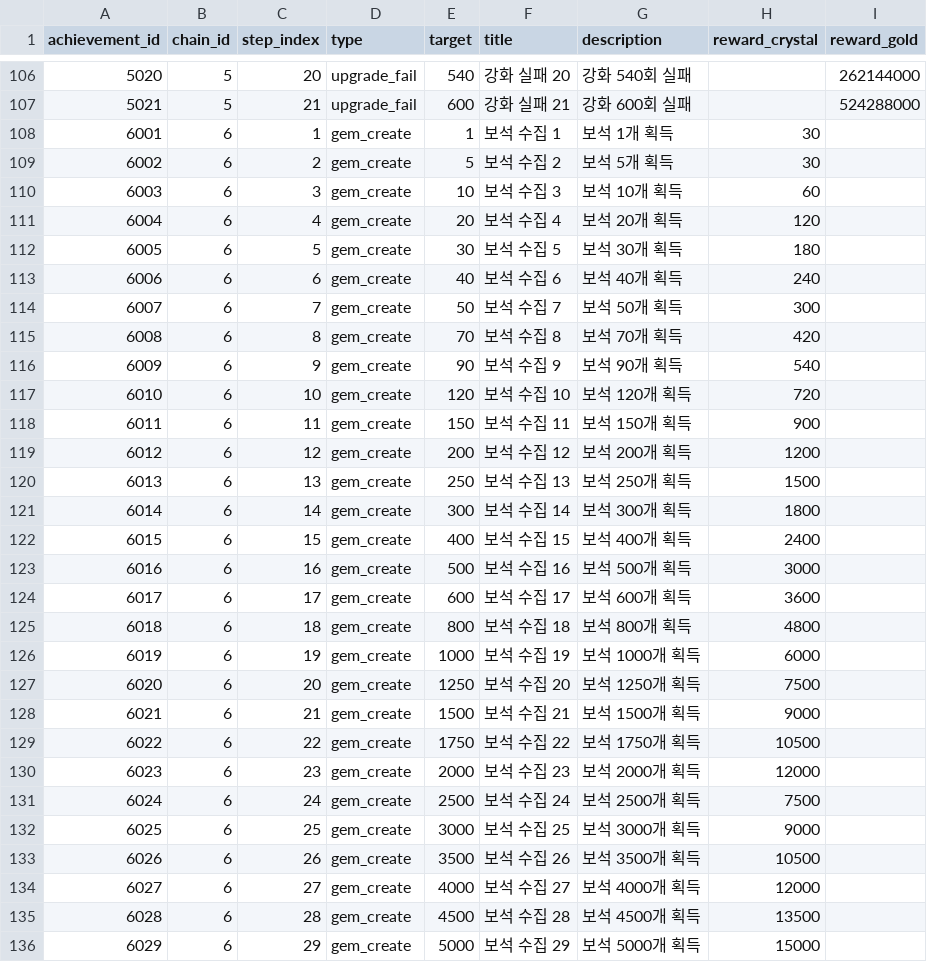
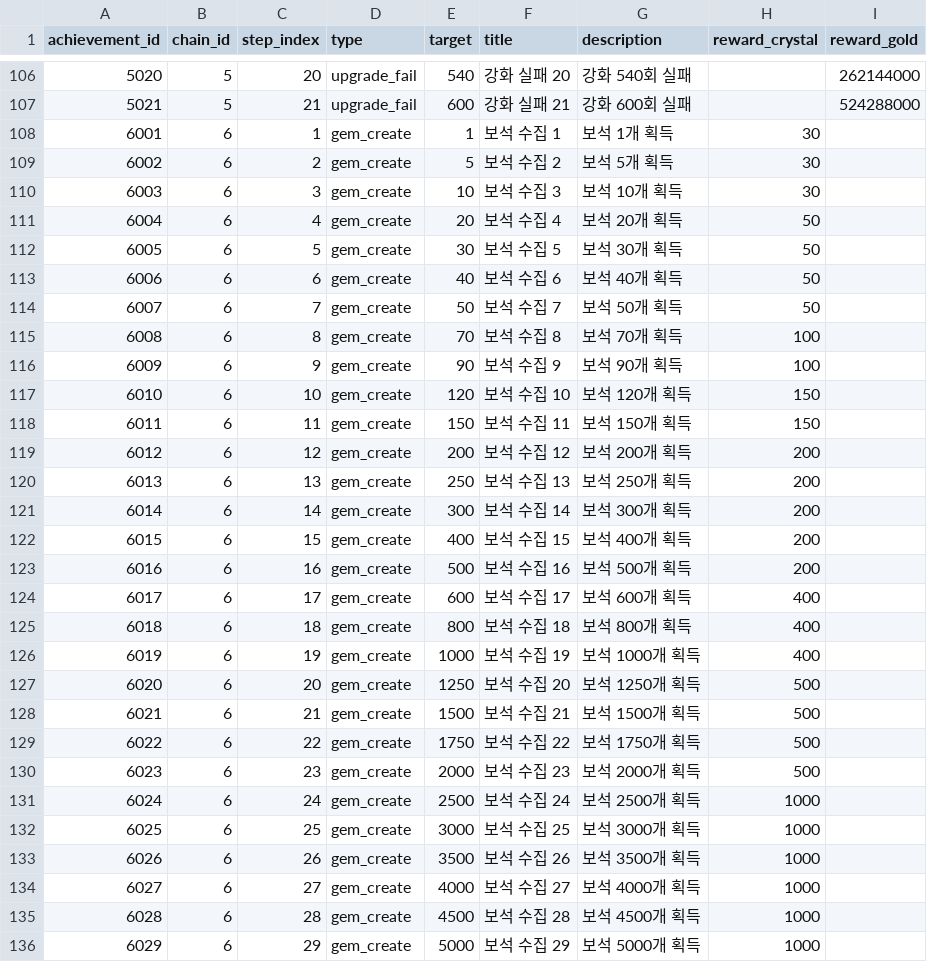
Before and after one commit to zzzz955/InfinitePickaxe, a CSV file: metadata/csv/achievements.csv, drawn as a sheet; only a part is shown, gaps mark what is left out; the diff covers the shown part only.

```diff
--- a/metadata/csv/achievements.csv
+++ b/metadata/csv/achievements.csv
@@ -109,28 +109,28 @@
 6002,6,2,gem_create,5,보석 수집 2,보석 5개 획득,30,
-6003,6,3,gem_create,10,보석 수집 3,보석 10개 획득,60,
-6004,6,4,gem_create,20,보석 수집 4,보석 20개 획득,120,
-6005,6,5,gem_create,30,보석 수집 5,보석 30개 획득,180,
-6006,6,6,gem_create,40,보석 수집 6,보석 40개 획득,240,
-6007,6,7,gem_create,50,보석 수집 7,보석 50개 획득,300,
-6008,6,8,gem_create,70,보석 수집 8,보석 70개 획득,420,
-6009,6,9,gem_create,90,보석 수집 9,보석 90개 획득,540,
-6010,6,10,gem_create,120,보석 수집 10,보석 120개 획득,720,
-6011,6,11,gem_create,150,보석 수집 11,보석 150개 획득,900,
-6012,6,12,gem_create,200,보석 수집 12,보석 200개 획득,1200,
-6013,6,13,gem_create,250,보석 수집 13,보석 250개 획득,1500,
-6014,6,14,gem_create,300,보석 수집 14,보석 300개 획득,1800,
-6015,6,15,gem_create,400,보석 수집 15,보석 400개 획득,2400,
-6016,6,16,gem_create,500,보석 수집 16,보석 500개 획득,3000,
-6017,6,17,gem_create,600,보석 수집 17,보석 600개 획득,3600,
-6018,6,18,gem_create,800,보석 수집 18,보석 800개 획득,4800,
-6019,6,19,gem_create,1000,보석 수집 19,보석 1000개 획득,6000,
-6020,6,20,gem_create,1250,보석 수집 20,보석 1250개 획득,7500,
-6021,6,21,gem_create,1500,보석 수집 21,보석 1500개 획득,9000,
-6022,6,22,gem_create,1750,보석 수집 22,보석 1750개 획득,10500,
-6023,6,23,gem_create,2000,보석 수집 23,보석 2000개 획득,12000,
-6024,6,24,gem_create,2500,보석 수집 24,보석 2500개 획득,7500,
-6025,6,25,gem_create,3000,보석 수집 25,보석 3000개 획득,9000,
-6026,6,26,gem_create,3500,보석 수집 26,보석 3500개 획득,10500,
-6027,6,27,gem_create,4000,보석 수집 27,보석 4000개 획득,12000,
-6028,6,28,gem_create,4500,보석 수집 28,보석 4500개 획득,13500,
-6029,6,29,gem_create,5000,보석 수집 29,보석 5000개 획득,15000,
+6003,6,3,gem_create,10,보석 수집 3,보석 10개 획득,30,
+6004,6,4,gem_create,20,보석 수집 4,보석 20개 획득,50,
+6005,6,5,gem_create,30,보석 수집 5,보석 30개 획득,50,
+6006,6,6,gem_create,40,보석 수집 6,보석 40개 획득,50,
+6007,6,7,gem_create,50,보석 수집 7,보석 50개 획득,50,
+6008,6,8,gem_create,70,보석 수집 8,보석 70개 획득,100,
+6009,6,9,gem_create,90,보석 수집 9,보석 90개 획득,100,
+6010,6,10,gem_create,120,보석 수집 10,보석 120개 획득,150,
+6011,6,11,gem_create,150,보석 수집 11,보석 150개 획득,150,
+6012,6,12,gem_create,200,보석 수집 12,보석 200개 획득,200,
+6013,6,13,gem_create,250,보석 수집 13,보석 250개 획득,200,
+6014,6,14,gem_create,300,보석 수집 14,보석 300개 획득,200,
+6015,6,15,gem_create,400,보석 수집 15,보석 400개 획득,200,
+6016,6,16,gem_create,500,보석 수집 16,보석 500개 획득,200,
+6017,6,17,gem_create,600,보석 수집 17,보석 600개 획득,400,
+6018,6,18,gem_create,800,보석 수집 18,보석 800개 획득,400,
+6019,6,19,gem_create,1000,보석 수집 19,보석 1000개 획득,400,
+6020,6,20,gem_create,1250,보석 수집 20,보석 1250개 획득,500,
+6021,6,21,gem_create,1500,보석 수집 21,보석 1500개 획득,500,
+6022,6,22,gem_create,1750,보석 수집 22,보석 1750개 획득,500,
+6023,6,23,gem_create,2000,보석 수집 23,보석 2000개 획득,500,
+6024,6,24,gem_create,2500,보석 수집 24,보석 2500개 획득,1000,
+6025,6,25,gem_create,3000,보석 수집 25,보석 3000개 획득,1000,
+6026,6,26,gem_create,3500,보석 수집 26,보석 3500개 획득,1000,
+6027,6,27,gem_create,4000,보석 수집 27,보석 4000개 획득,1000,
+6028,6,28,gem_create,4500,보석 수집 28,보석 4500개 획득,1000,
+6029,6,29,gem_create,5000,보석 수집 29,보석 5000개 획득,1000,
```
Also changed, not shown: 109 edited cells elsewhere in this file, 2 other files.
